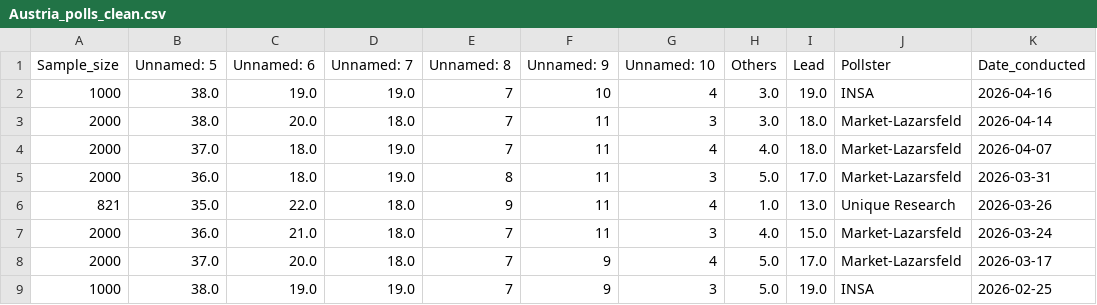
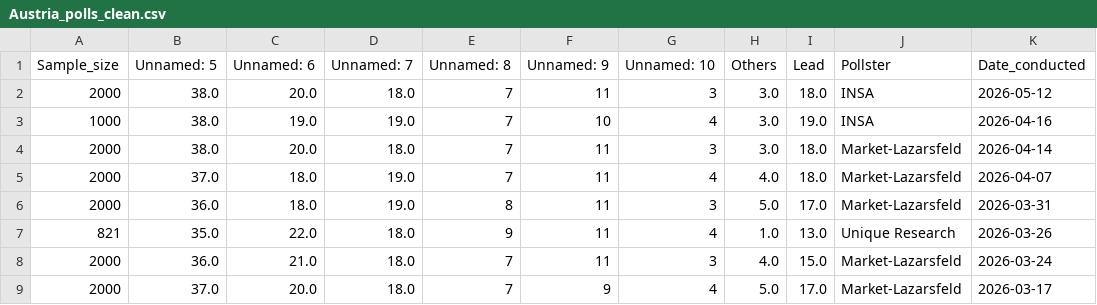
Before and after one commit to Andrevitali/PollsProject, a CSV file: Austria_polls_clean.csv, drawn as a sheet; only a part is shown; the shorter side is filled out with more unchanged rows; the diff names each change by its address in the sheet, - before the commit and + after, or states it on an @@ line.

```diff
--- a/Austria_polls_clean.csv
+++ b/Austria_polls_clean.csv
+row 2: 2000 | 38.0 | 20.0 | 18.0 | 7 | 11 | 3 | 3.0 | 18.0 | INSA | 2026-05-12
```
Also changed, not shown: Austria_national_polls_last5years_bs4.csv, 1 other file.
